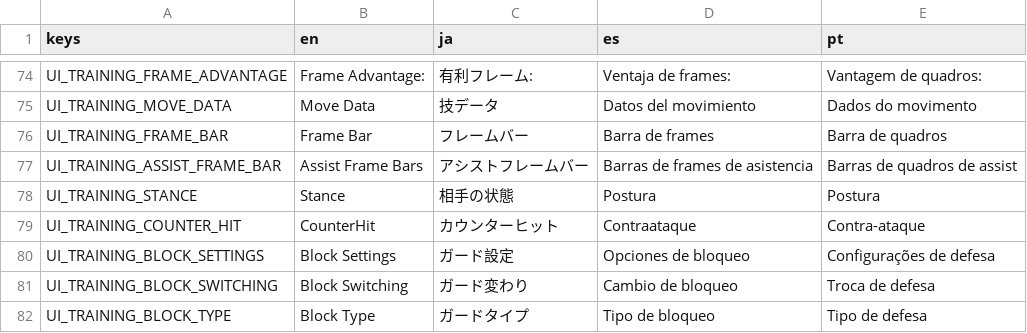
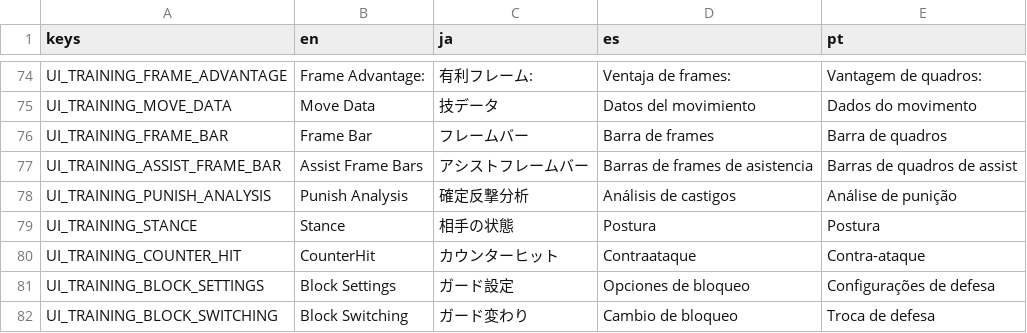
Before and after one commit to Noah-Bunis/hh-godot, a CSV file: localization/ui.csv, drawn as a sheet; only a part is shown, gaps mark what is left out; the shorter side is filled out with more unchanged rows; the diff names each change by its address in the sheet, - before the commit and + after, or states it on an @@ line.

Commit message:
Punish Analysis (WIP)

```diff
--- a/localization/ui.csv
+++ b/localization/ui.csv
+row 78: UI_TRAINING_PUNISH_ANALYSIS | Punish Analysis | 確定反撃分析 | Análisis de castigos | Análise de punição
```
Also changed, not shown: 7 other files.
